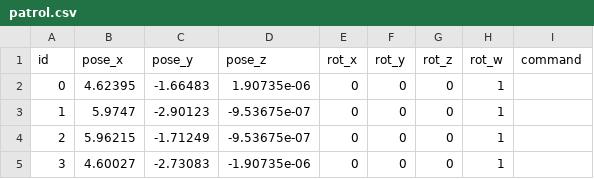
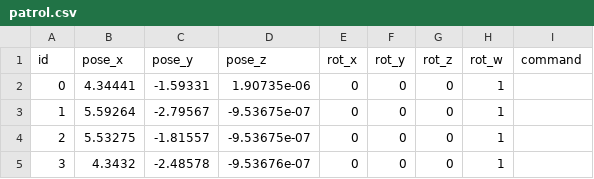
Before and after one commit to WAN-37/cod_-rm2026_-navigation, a CSV file: src/cod_bringup/wps/patrol.csv, drawn as a sheet.

```diff
--- a/src/cod_bringup/wps/patrol.csv
+++ b/src/cod_bringup/wps/patrol.csv
@@ -1,5 +1,5 @@
 id,pose_x,pose_y,pose_z,rot_x,rot_y,rot_z,rot_w,command,
-0,4.62395,-1.66483,1.90735e-06,0,0,0,1,
-1,5.9747,-2.90123,-9.53675e-07,0,0,0,1,
-2,5.96215,-1.71249,-9.53675e-07,0,0,0,1,
-3,4.60027,-2.73083,-1.90735e-06,0,0,0,1,
+0,4.34441,-1.59331,1.90735e-06,0,0,0,1,
+1,5.59264,-2.79567,-9.53675e-07,0,0,0,1,
+2,5.53275,-1.81557,-9.53675e-07,0,0,0,1,
+3,4.3432,-2.48578,-9.53676e-07,0,0,0,1,
```
Also changed, not shown: 3 other files.
